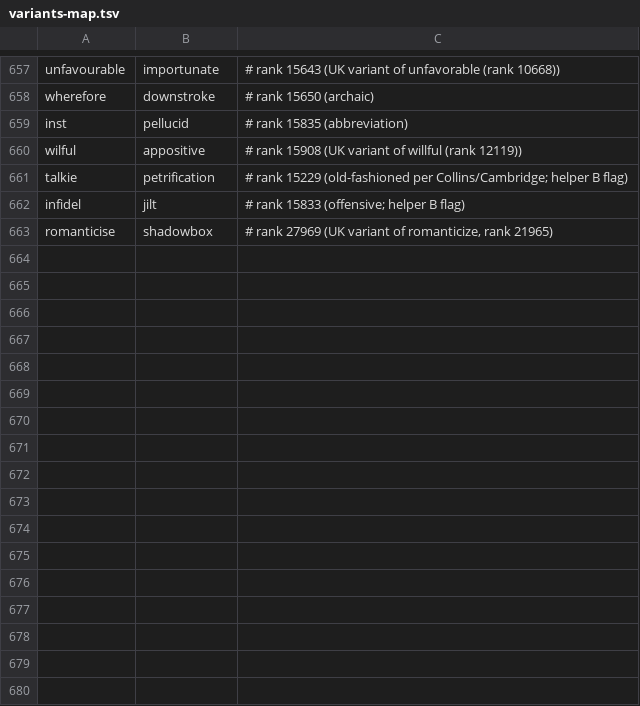
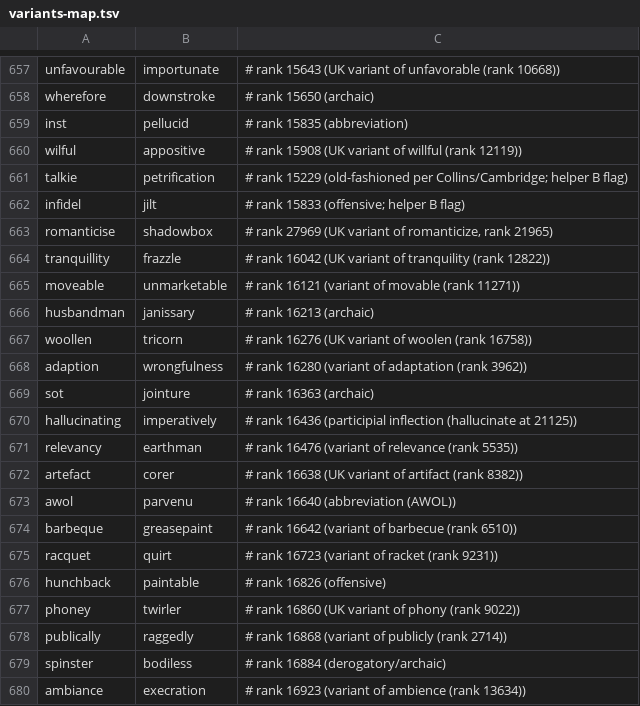
Before and after one commit to alhinawi/henglish-Hinawi-English-Academy, a TSV file: data/vocab-ranks/variants-map.tsv, drawn as a sheet; only a part is shown, gaps mark what is left out.

Commit message:
fix(vocab): v25 - 17 hygiene swaps in B range 16001-17000

```diff
--- a/data/vocab-ranks/variants-map.tsv
+++ b/data/vocab-ranks/variants-map.tsv
@@ -663 +663,18 @@ infidel	jilt	# rank 15833 (offensive; helper B flag)
 romanticise	shadowbox	# rank 27969 (UK variant of romanticize, rank 21965)
+tranquillity	frazzle	# rank 16042 (UK variant of tranquility (rank 12822))
+moveable	unmarketable	# rank 16121 (variant of movable (rank 11271))
+husbandman	janissary	# rank 16213 (archaic)
+woollen	tricorn	# rank 16276 (UK variant of woolen (rank 16758))
+adaption	wrongfulness	# rank 16280 (variant of adaptation (rank 3962))
+sot	jointure	# rank 16363 (archaic)
+hallucinating	imperatively	# rank 16436 (participial inflection (hallucinate at 21125))
+relevancy	earthman	# rank 16476 (variant of relevance (rank 5535))
+artefact	corer	# rank 16638 (UK variant of artifact (rank 8382))
+awol	parvenu	# rank 16640 (abbreviation (AWOL))
+barbeque	greasepaint	# rank 16642 (variant of barbecue (rank 6510))
+racquet	quirt	# rank 16723 (variant of racket (rank 9231))
+hunchback	paintable	# rank 16826 (offensive)
+phoney	twirler	# rank 16860 (UK variant of phony (rank 9022))
+publically	raggedly	# rank 16868 (variant of publicly (rank 2714))
+spinster	bodiless	# rank 16884 (derogatory/archaic)
+ambiance	execration	# rank 16923 (variant of ambience (rank 13634))
```
Also changed, not shown: data/vocab-ranks/english-30k.tsv.
